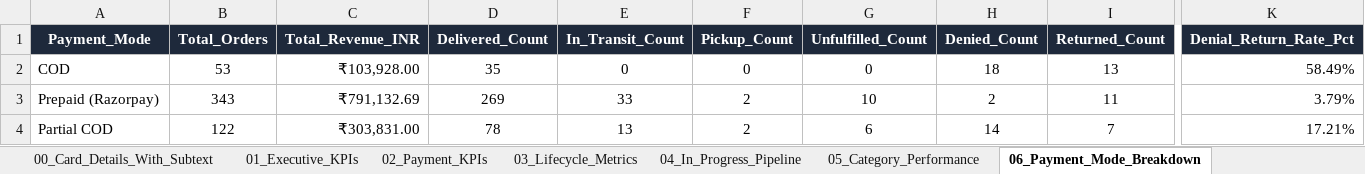
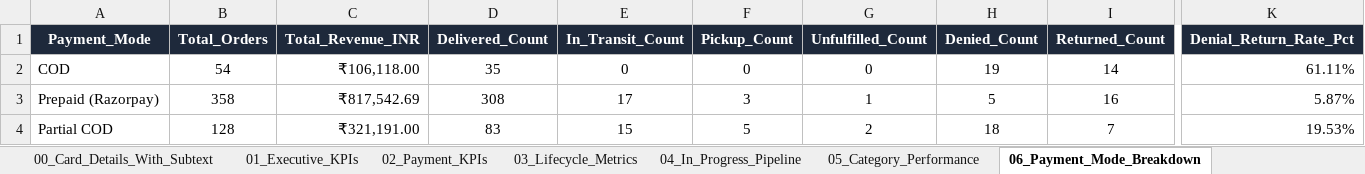
Before and after one commit to nrm-web/JANVI-AIKA-Website-Orders, an Excel workbook: Janvi_4see_Magic_Dashboard_Master.xlsx, sheet 06_Payment_Mode_Breakdown, drawn as a sheet; only a part is shown, gaps mark what is left out; values as stored, in another font and other column widths than the file's, no borders; the diff covers the shown part only; the diff names each change by its address in the sheet, - before the commit and + after, or states it on an @@ line.

Commit message:
Auto-update consolidated order data and 4see Magic Dashboard Master file

```diff
--- a/Janvi_4see_Magic_Dashboard_Master.xlsx (sheet 06_Payment_Mode_Breakdown)
+++ b/Janvi_4see_Magic_Dashboard_Master.xlsx (sheet 06_Payment_Mode_Breakdown)
-B2 (Total_Orders): 53
+B2 (Total_Orders): 54
-C2 (Total_Revenue_INR): ₹103,928.00
+C2 (Total_Revenue_INR): ₹106,118.00
-H2 (Denied_Count): 18
+H2 (Denied_Count): 19
-I2 (Returned_Count): 13
+I2 (Returned_Count): 14
-K2 (Denial_Return_Rate_Pct): 58.49%
+K2 (Denial_Return_Rate_Pct): 61.11%
-B3 (Total_Orders): 343
+B3 (Total_Orders): 358
-C3 (Total_Revenue_INR): ₹791,132.69
+C3 (Total_Revenue_INR): ₹817,542.69
-D3 (Delivered_Count): 269
+D3 (Delivered_Count): 308
-E3 (In_Transit_Count): 33
+E3 (In_Transit_Count): 17
-F3 (Pickup_Count): 2
+F3 (Pickup_Count): 3
-G3 (Unfulfilled_Count): 10
+G3 (Unfulfilled_Count): 1
-H3 (Denied_Count): 2
+H3 (Denied_Count): 5
-I3 (Returned_Count): 11
+I3 (Returned_Count): 16
-K3 (Denial_Return_Rate_Pct): 3.79%
+K3 (Denial_Return_Rate_Pct): 5.87%
-B4 (Total_Orders): 122
+B4 (Total_Orders): 128
-C4 (Total_Revenue_INR): ₹303,831.00
+C4 (Total_Revenue_INR): ₹321,191.00
-D4 (Delivered_Count): 78
+D4 (Delivered_Count): 83
-E4 (In_Transit_Count): 13
+E4 (In_Transit_Count): 15
-F4 (Pickup_Count): 2
+F4 (Pickup_Count): 5
-G4 (Unfulfilled_Count): 6
+G4 (Unfulfilled_Count): 2
-H4 (Denied_Count): 14
+H4 (Denied_Count): 18
-K4 (Denial_Return_Rate_Pct): 17.21%
+K4 (Denial_Return_Rate_Pct): 19.53%
```
Also changed, not shown: 1 edited cell elsewhere in this sheet, sheet Master_Orders_Dataset, sheet 00_Card_Details_With_Subtext, sheet 05_Category_Performance, sheet 04_In_Progress_Pipeline, sheet 03_Lifecycle_Metrics, sheet 02_Payment_KPIs, 4 more sheets, Janvi_Consolidated_Orders_2026_2027.xlsx, 1 other file.
